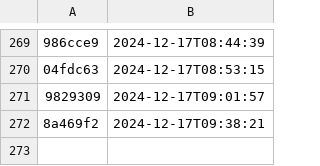
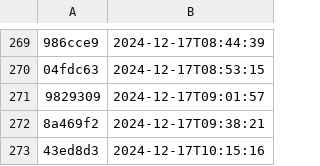
Before and after one commit to NHSDigital/electronic-prescription-service-account-resources, a CSV file: _data/dev-account_secrets_deployments.csv, drawn as a sheet; only a part is shown, gaps mark what is left out; the diff names each change by its address in the sheet, - before the commit and + after, or states it on an @@ line.

```diff
--- a/_data/dev-account_secrets_deployments.csv
+++ b/_data/dev-account_secrets_deployments.csv
+row 273: 43ed8d3 | 2024-12-17T10:15:16
```
Also changed, not shown: 1 other file.
